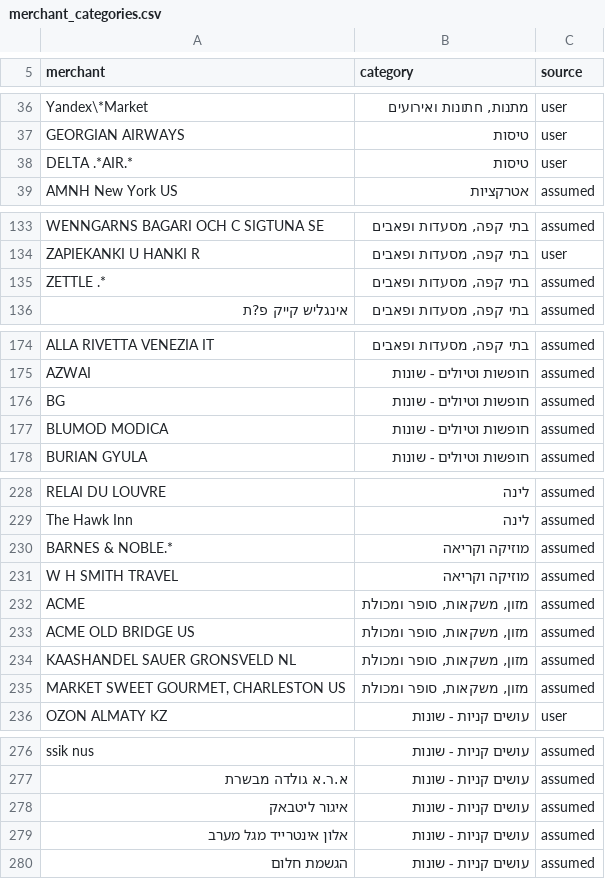
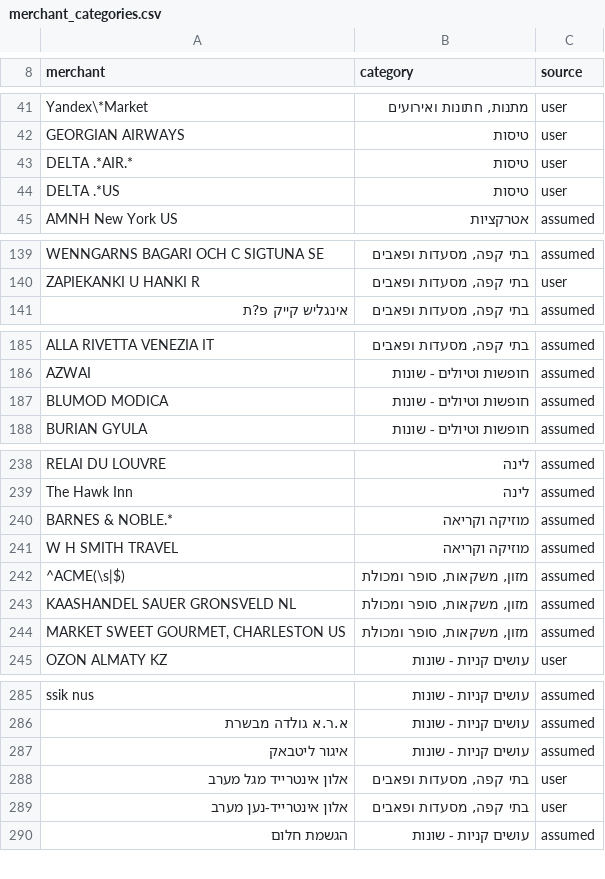
Before and after one commit to anatoly-ka/personal_finance_suite, a CSV file: finance-unify/merchant_categories.csv, drawn as a sheet; only a part is shown, gaps mark what is left out; the diff covers the shown part only.

Commit message:
1. Added handling of refunds 2. Fixed category mapping

```diff
--- a/finance-unify/merchant_categories.csv
+++ b/finance-unify/merchant_categories.csv
@@ -38,2 +43,3 @@ GEORGIAN AIRWAYS,טיסות,user
 DELTA .*AIR.*,טיסות,user
+DELTA .*US,טיסות,user
 AMNH New York US,אטרקציות,assumed
@@ -134,3 +140,2 @@ WENNGARNS BAGARI OCH C SIGTUNA SE,"בתי קפה, מסעדות ופאבים",ass
 ZAPIEKANKI U HANKI R,"בתי קפה, מסעדות ופאבים",user
-ZETTLE .*,"בתי קפה, מסעדות ופאבים",assumed
 אינגליש קייק פ?ת,"בתי קפה, מסעדות ופאבים",assumed
@@ -175,3 +186,2 @@ ALLA RIVETTA VENEZIA IT,"בתי קפה, מסעדות ופאבים",assumed
 AZWAI,חופשות וטיולים - שונות,assumed
-BG,חופשות וטיולים - שונות,assumed
 BLUMOD MODICA,חופשות וטיולים - שונות,assumed
@@ -231,4 +241,3 @@ BARNES & NOBLE.*,מוזיקה וקריאה,assumed
 W H SMITH TRAVEL,מוזיקה וקריאה,assumed
-ACME,"מזון, משקאות, סופר ומכולת",assumed
-ACME OLD BRIDGE US,"מזון, משקאות, סופר ומכולת",assumed
+^ACME(\s|$),"מזון, משקאות, סופר ומכולת",assumed
 KAASHANDEL SAUER GRONSVELD NL,"מזון, משקאות, סופר ומכולת",assumed
@@ -278,3 +287,4 @@ ssik nus,עושים קניות - שונות,assumed
 איגור ליטבאק,עושים קניות - שונות,assumed
-אלון אינטרייד מגל מערב,עושים קניות - שונות,assumed
+"אלון אינטרייד מגל מערב","בתי קפה, מסעדות ופאבים",user
+אלון אינטרייד-נען מערב,"בתי קפה, מסעדות ופאבים",user
 הגשמת חלום,עושים קניות - שונות,assumed
```
Also changed, not shown: 12 added rows, 2 removed rows and 4 edited cells elsewhere in this file, 8 other files.
